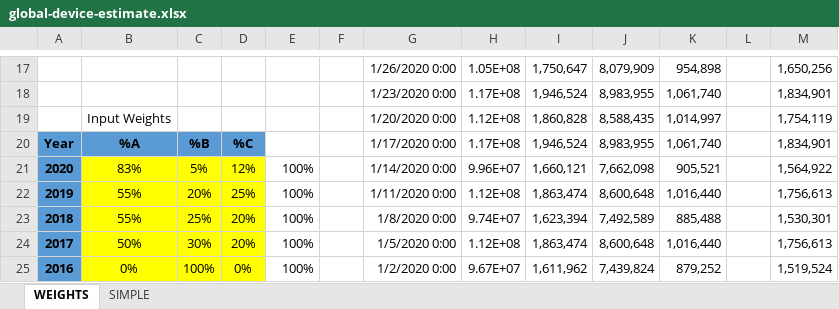
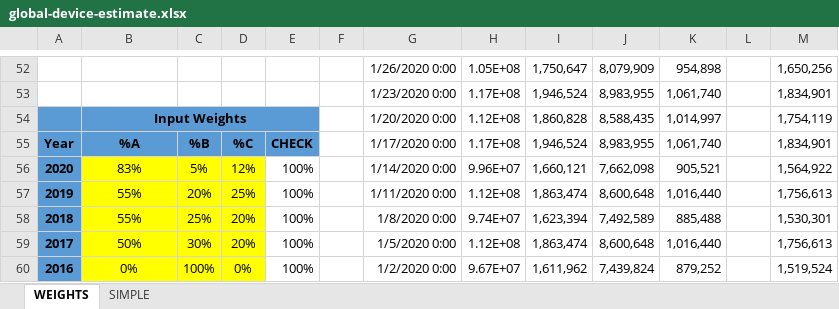
Before and after one commit to mattk8/mining-data, an Excel workbook: global-device-estimate.xlsx, sheet WEIGHTS, drawn as a sheet; only a part is shown, gaps mark what is left out; values as stored, in another font and other column widths than the file's, no borders; charts and pictures not drawn; addresses are those after the commit; the diff covers the shown part only; the diff names each change by its address in the sheet, - before the commit and + after, or states it on an @@ line.

Commit message:
Update global-device-estimate.xlsx

```diff
--- a/global-device-estimate.xlsx (sheet WEIGHTS)
+++ b/global-device-estimate.xlsx (sheet WEIGHTS)
-A54:E54 fill: none
+A54:E54 fill: #5B9BD5
-B54 bold: off
+B54 bold: on
+B54:E54 merged
-E55: (empty)
+E55: CHECK
-E55 fill: none
+E55 fill: #5B9BD5
```
Also changed, not shown: 35 added rows elsewhere in this sheet, formulas that keep their value, charts or pictures.
